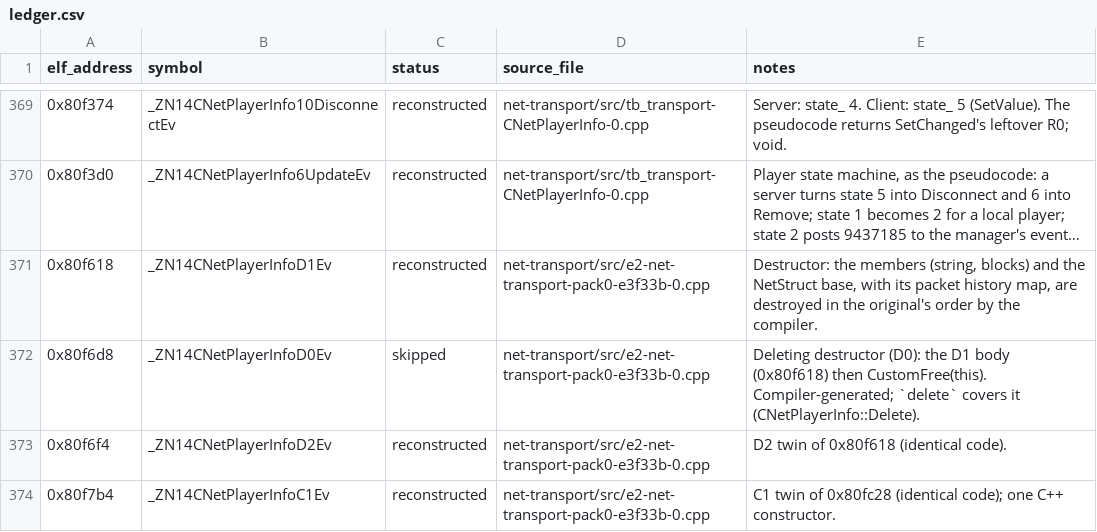
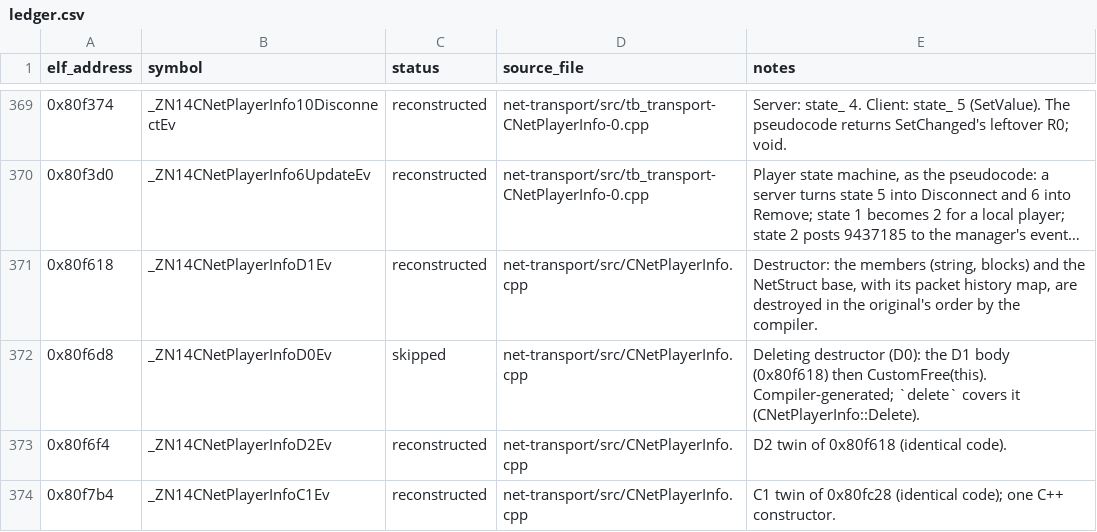
Before and after one commit to Noamcelermajer/DH_sc, a CSV file: port/decomp-reconstruction/net-transport/ledger.csv, drawn as a sheet; only a part is shown, gaps mark what is left out; long unchanged cells end in …; the diff covers the shown part only; the diff names each change by its address in the sheet, - before the commit and + after, or states it on an @@ line.

```diff
--- a/port/decomp-reconstruction/net-transport/ledger.csv
+++ b/port/decomp-reconstruction/net-transport/ledger.csv
-D371:D374 (source_file): net-transport/src/e2-net-transport-pack0-e3f33b-0.cpp
+D371:D374 (source_file): net-transport/src/CNetPlayerInfo.cpp
```
Also changed, not shown: 34 edited cells elsewhere in this file, port/decomp-reconstruction/net-session-online/ledger.csv, 16 other files.
